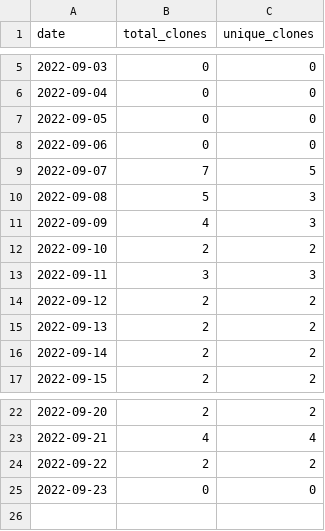
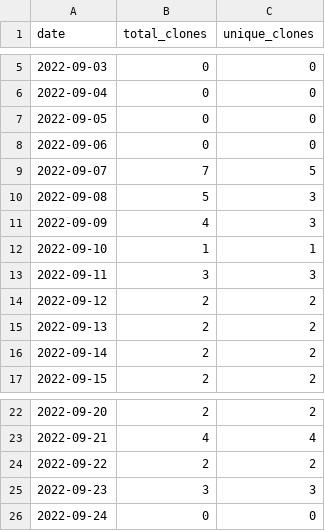
Before and after one commit to MatthewBentz/Comp2210, a CSV file: .traffic/clones.csv, drawn as a sheet; only a part is shown, gaps mark what is left out.

Commit message:
Updating repository traffic graph

```diff
--- a/.traffic/clones.csv
+++ b/.traffic/clones.csv
@@ -11,3 +11,3 @@ date,total_clones,unique_clones
 2022-09-09,4,3
-2022-09-10,2,2
+2022-09-10,1,1
 2022-09-11,3,3
@@ -24,2 +24,3 @@ date,total_clones,unique_clones
 2022-09-22,2,2
-2022-09-23,0,0
+2022-09-23,3,3
+2022-09-24,0,0
```
Also changed, not shown: .traffic/views.csv, 3 other files.
